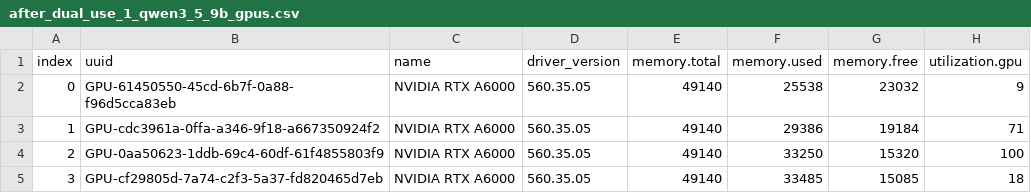
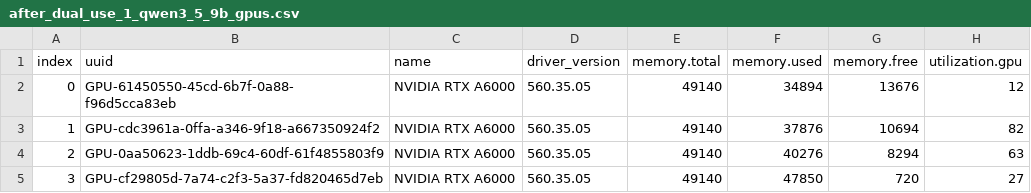
Before and after one commit to arbihazanst/ollama2jev, a CSV file: experiments/05_deployment_audit/outputs/dual_use_corrected/after_dual_use_1_qwen3_5_9b_gpus.csv, drawn as a sheet.

```diff
--- a/experiments/05_deployment_audit/outputs/dual_use_corrected/after_dual_use_1_qwen3_5_9b_gpus.csv
+++ b/experiments/05_deployment_audit/outputs/dual_use_corrected/after_dual_use_1_qwen3_5_9b_gpus.csv
@@ -1,5 +1,5 @@
 index,uuid,name,driver_version,memory.total,memory.used,memory.free,utilization.gpu
-0,GPU-61450550-45cd-6b7f-0a88-f96d5cca83eb,NVIDIA RTX A6000,560.35.05,49140,25538,23032,9
-1,GPU-cdc3961a-0ffa-a346-9f18-a667350924f2,NVIDIA RTX A6000,560.35.05,49140,29386,19184,71
-2,GPU-0aa50623-1ddb-69c4-60df-61f4855803f9,NVIDIA RTX A6000,560.35.05,49140,33250,15320,100
-3,GPU-cf29805d-7a74-c2f3-5a37-fd820465d7eb,NVIDIA RTX A6000,560.35.05,49140,33485,15085,18
+0,GPU-61450550-45cd-6b7f-0a88-f96d5cca83eb,NVIDIA RTX A6000,560.35.05,49140,34894,13676,12
+1,GPU-cdc3961a-0ffa-a346-9f18-a667350924f2,NVIDIA RTX A6000,560.35.05,49140,37876,10694,82
+2,GPU-0aa50623-1ddb-69c4-60df-61f4855803f9,NVIDIA RTX A6000,560.35.05,49140,40276,8294,63
+3,GPU-cf29805d-7a74-c2f3-5a37-fd820465d7eb,NVIDIA RTX A6000,560.35.05,49140,47850,720,27
```
Also changed, not shown: experiments/05_deployment_audit/outputs/dual_use_corrected/after_dual_use_1_qwen3_5_9b_gpu_processes.csv, experiments/05_deployment_audit/outputs/dual_use_corrected/after_dual_use_1_qwen3_5_9b_models.csv, 9 other files.
